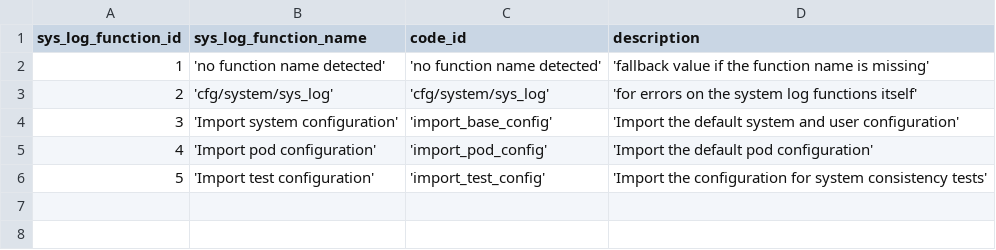
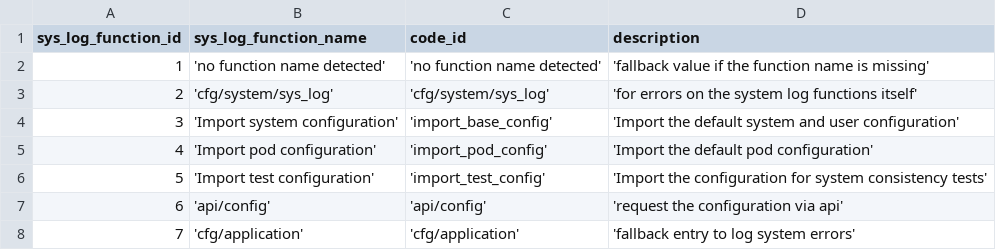
Before and after one commit to zukunft/zukunft.com, a CSV file: src/main/resources/db_code_links/sys_log_functions.csv, drawn as a sheet; the diff names each change by its address in the sheet, - before the commit and + after, or states it on an @@ line.

```diff
--- a/src/main/resources/db_code_links/sys_log_functions.csv
+++ b/src/main/resources/db_code_links/sys_log_functions.csv
+row 7: 6 | 'api/config' | 'api/config' | 'request the configuration via api'
+row 8: 7 | 'cfg/application' | 'cfg/application' | 'fallback entry to log system errors'
```
Also changed, not shown: 11 other files.
